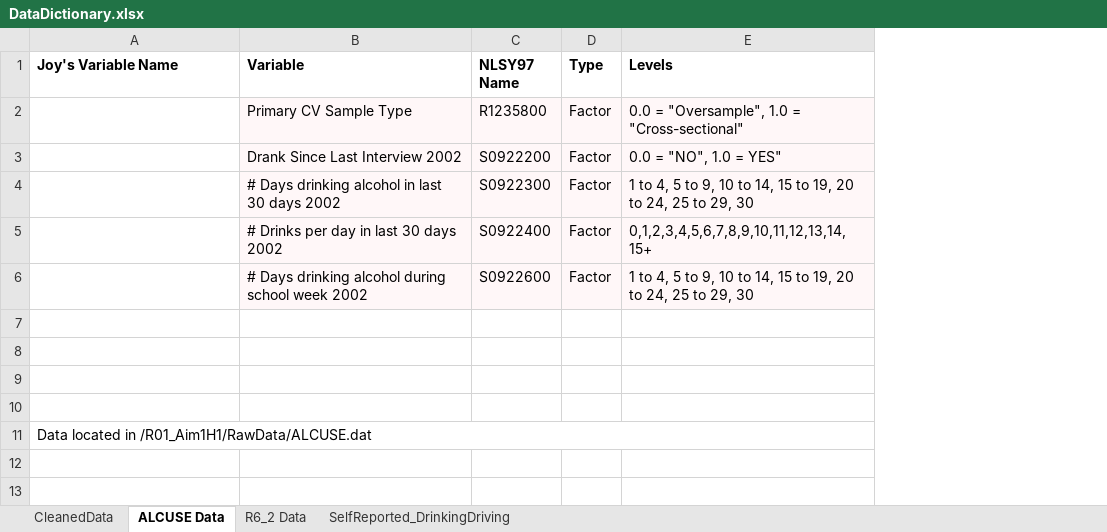
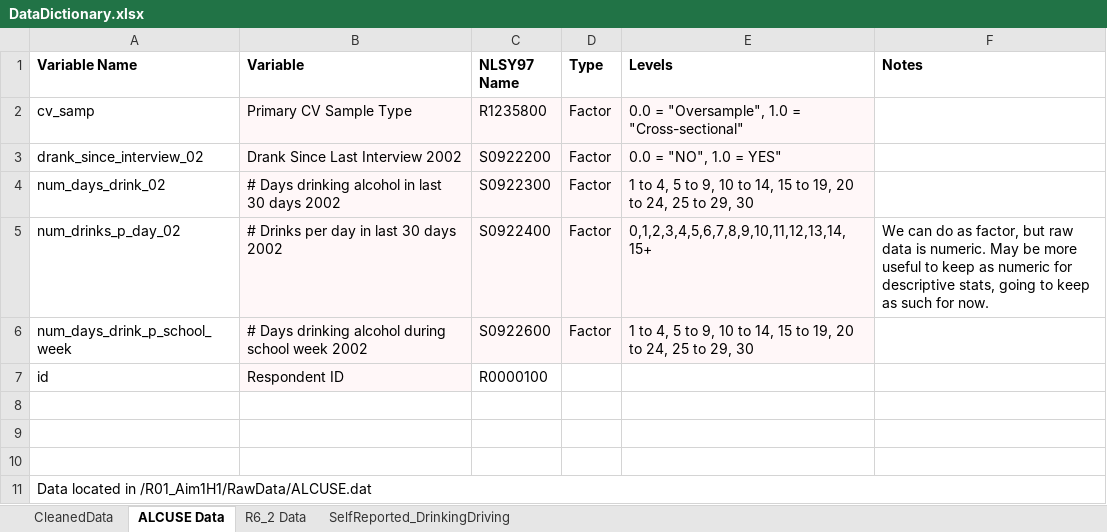
Before and after one commit to ainsleylotito/R01_Aim1H1, an Excel workbook: CleanData/DataDictionary.xlsx, sheet ALCUSE Data, drawn as a sheet; values as stored, in another font and other column widths than the file's, no borders; the diff names each change by its address in the sheet, - before the commit and + after, or states it on an @@ line.

Commit message:
Cleaning R6_2 data.

```diff
--- a/CleanData/DataDictionary.xlsx (sheet ALCUSE Data)
+++ b/CleanData/DataDictionary.xlsx (sheet ALCUSE Data)
+column F (Notes), row 5: We can do as factor, but raw data is numeric. May be more useful to keep as numeric for descriptive stats, going to keep as such for now.
-A1: Joy's Variable Name
+A1: Variable Name
-A2 (Variable Name): (empty)
+A2 (Variable Name): cv_samp
-A3 (Variable Name): (empty)
+A3 (Variable Name): drank_since_interview_02
-A4 (Variable Name): (empty)
+A4 (Variable Name): num_days_drink_02
-A5 (Variable Name): (empty)
+A5 (Variable Name): num_drinks_p_day_02
-A6 (Variable Name): (empty)
+A6 (Variable Name): num_days_drink_p_school_week
-row 7: (empty)
+row 7: id | Respondent ID | R0000100
-B7 fill: none
+B7 fill: #FFF7F8
```
Also changed, not shown: sheet CleanedData, sheet R6_2 Data, sheet SelfReported_DrinkingDriving, 2 other files.
